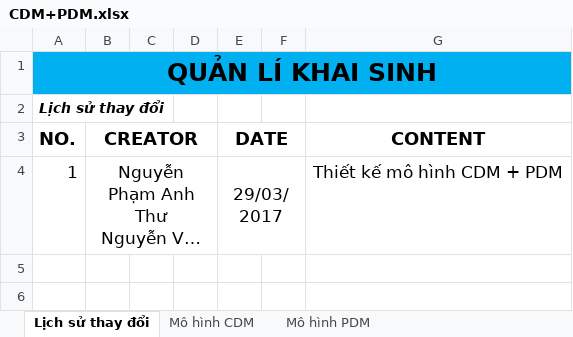
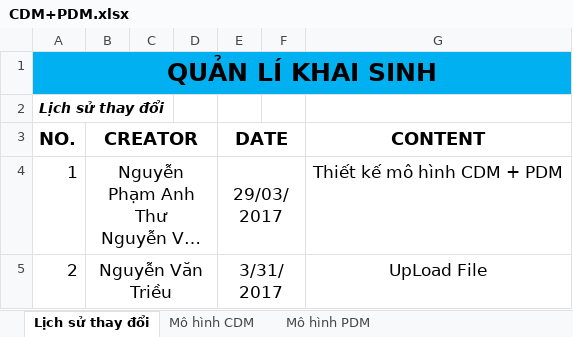
Before and after one commit to trangtruc/QuanLiGiayKhaiSinh, an Excel workbook: Documents/Design/CDM and PDM/CDM+PDM.xlsx, sheet Lịch sử thay đổi, drawn as a sheet; long unchanged cells end in …; values as stored, in another font and other column widths than the file's, no borders; the diff names each change by its address in the sheet, - before the commit and + after, or states it on an @@ line.

Commit message:
Update lịch sử thay đổi.
Update lịch sử thay đổi.

```diff
--- a/Documents/Design/CDM and PDM/CDM+PDM.xlsx (sheet Lịch sử thay đổi)
+++ b/Documents/Design/CDM and PDM/CDM+PDM.xlsx (sheet Lịch sử thay đổi)
+row 5: 2 | Nguyễn Văn Triều |  |  | 3/31/2017 |  | UpLoad File
```
